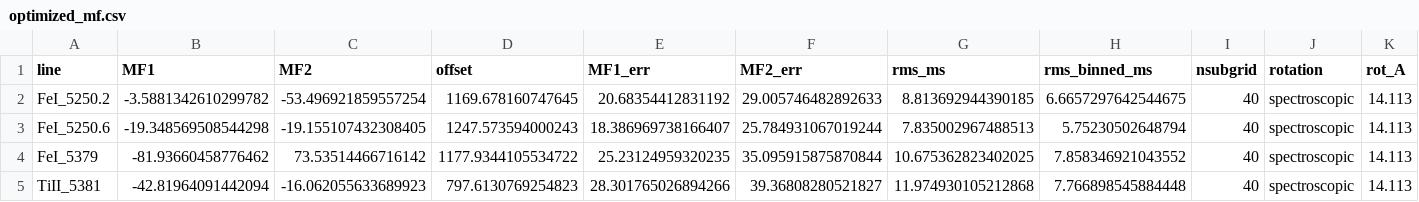
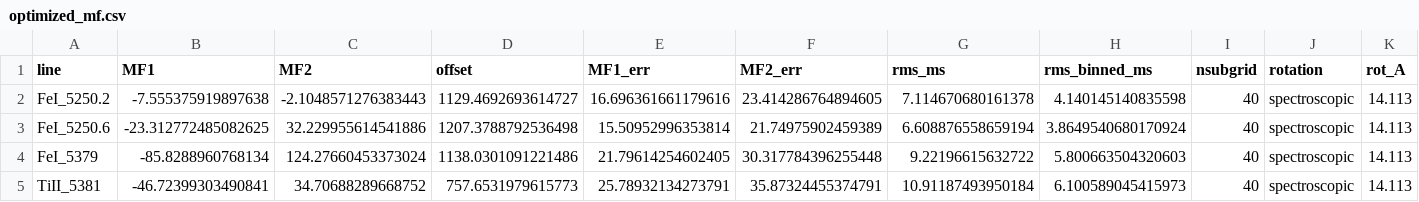
Before and after one commit to elizgonz/NEIDEclipse, a CSV file: data/optimized_mf.csv, drawn as a sheet; only a part is shown; the diff covers the shown part only; the diff names each change by its address in the sheet, - before the commit and + after, or states it on an @@ line.

```diff
--- a/data/optimized_mf.csv
+++ b/data/optimized_mf.csv
-B2 (MF1): -3.5881342610299782
+B2 (MF1): -7.555375919897638
-C2 (MF2): -53.496921859557254
+C2 (MF2): -2.1048571276383443
-D2 (offset): 1169.678160747645
+D2 (offset): 1129.4692693614727
-E2 (MF1_err): 20.68354412831192
+E2 (MF1_err): 16.696361661179616
-F2 (MF2_err): 29.005746482892633
+F2 (MF2_err): 23.414286764894605
-G2 (rms_ms): 8.813692944390185
+G2 (rms_ms): 7.114670680161378
-H2 (rms_binned_ms): 6.6657297642544675
+H2 (rms_binned_ms): 4.140145140835598
-B3 (MF1): -19.348569508544298
+B3 (MF1): -23.312772485082625
-C3 (MF2): -19.155107432308405
+C3 (MF2): 32.229955614541886
-D3 (offset): 1247.573594000243
+D3 (offset): 1207.3788792536498
-E3 (MF1_err): 18.386969738166407
+E3 (MF1_err): 15.50952996353814
-F3 (MF2_err): 25.784931067019244
+F3 (MF2_err): 21.74975902459389
-G3 (rms_ms): 7.835002967488513
+G3 (rms_ms): 6.608876558659194
-H3 (rms_binned_ms): 5.75230502648794
+H3 (rms_binned_ms): 3.8649540680170924
-B4 (MF1): -81.93660458776462
+B4 (MF1): -85.8288960768134
-C4 (MF2): 73.53514466716142
+C4 (MF2): 124.27660453373024
-D4 (offset): 1177.9344105534722
+D4 (offset): 1138.0301091221486
-E4 (MF1_err): 25.23124959320235
+E4 (MF1_err): 21.79614254602405
-F4 (MF2_err): 35.095915875870844
+F4 (MF2_err): 30.317784396255448
-G4 (rms_ms): 10.675362823402025
+G4 (rms_ms): 9.22196615632722
-H4 (rms_binned_ms): 7.858346921043552
+H4 (rms_binned_ms): 5.800663504320603
-B5 (MF1): -42.81964091442094
+B5 (MF1): -46.72399303490841
-C5 (MF2): -16.062055633689923
+C5 (MF2): 34.70688289668752
-D5 (offset): 797.6130769254823
+D5 (offset): 757.6531979615773
-E5 (MF1_err): 28.301765026894266
+E5 (MF1_err): 25.78932134273791
-F5 (MF2_err): 39.36808280521827
+F5 (MF2_err): 35.87324455374791
-G5 (rms_ms): 11.974930105212868
+G5 (rms_ms): 10.91187493950184
-H5 (rms_binned_ms): 7.766898545884448
+H5 (rms_binned_ms): 6.100589045415973
```
Also changed, not shown: 126 edited cells elsewhere in this file, data/optimized_cb.csv, 51 other files.
